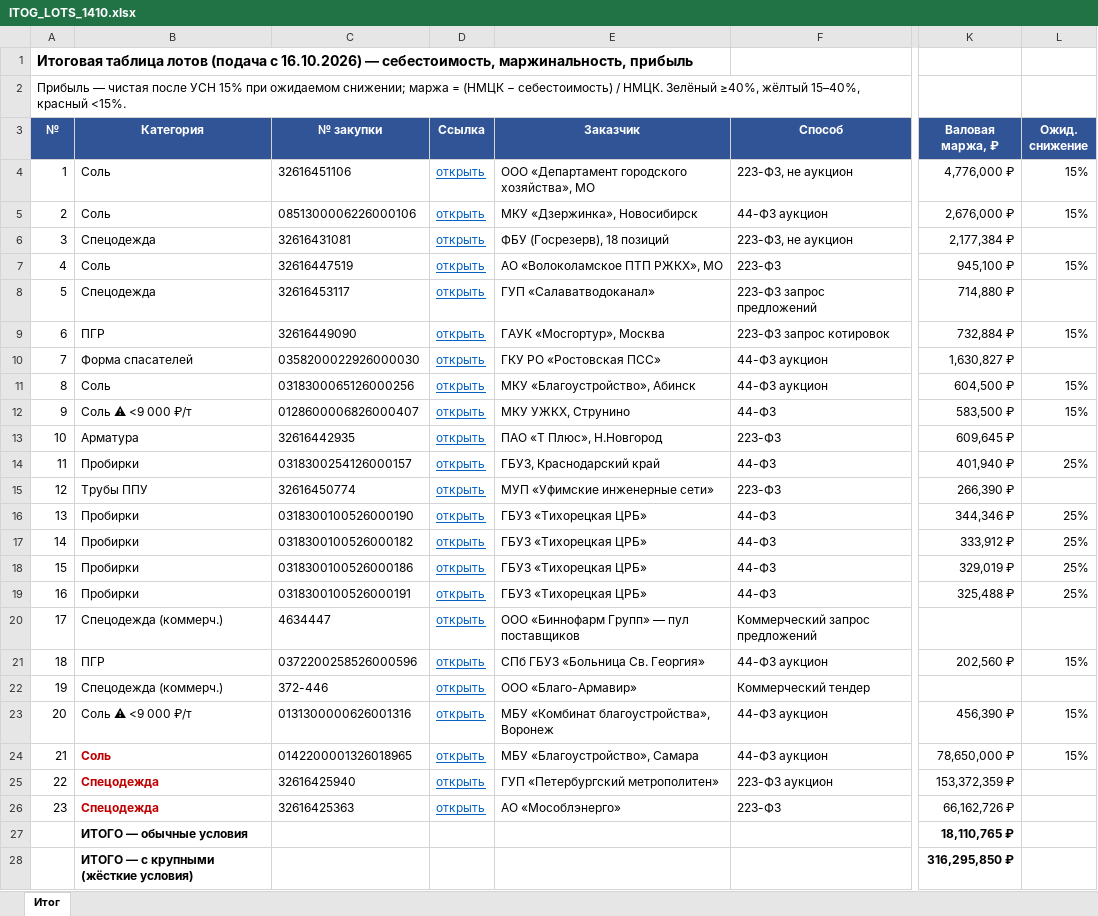
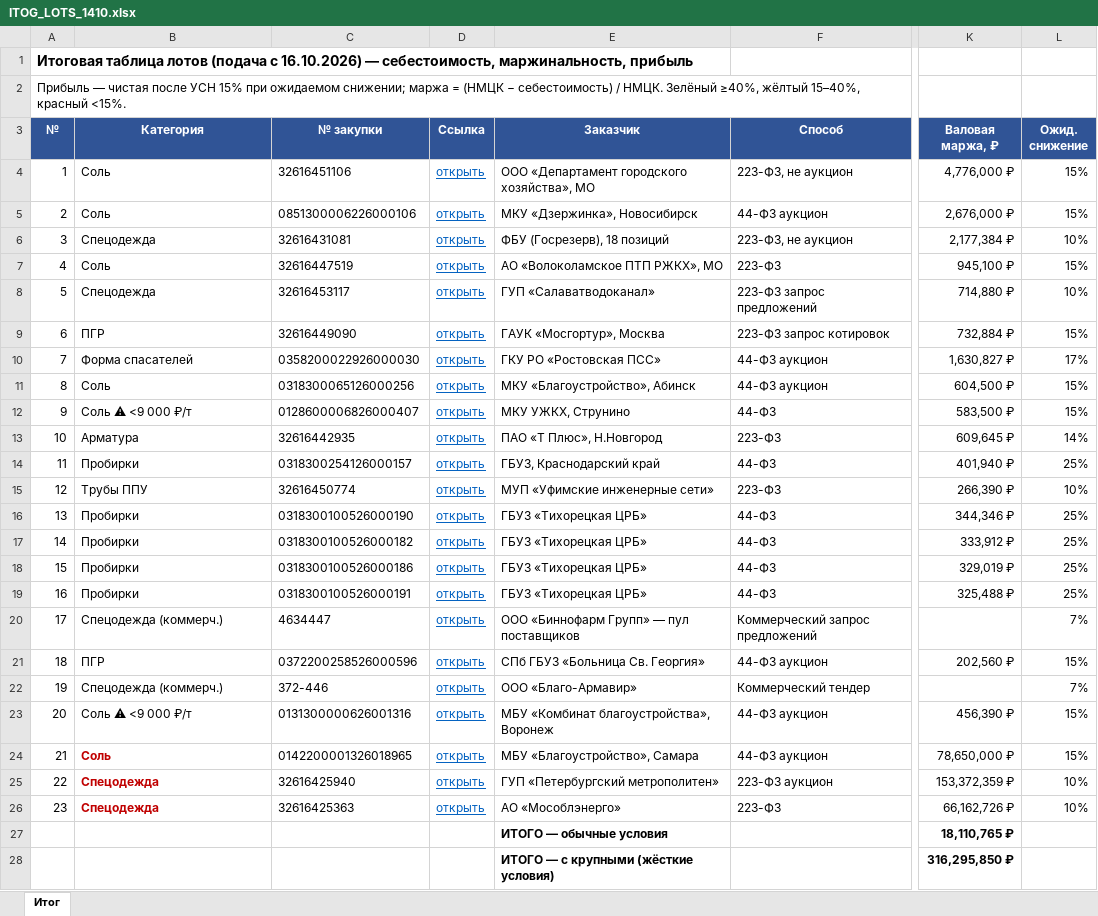
Before and after one commit to arorlov93/Tender-RUS-, an Excel workbook: ITOG_LOTS_1410.xlsx, sheet Итог, drawn as a sheet; only a part is shown, gaps mark what is left out; values as stored, in another font and other column widths than the file's, no borders; the diff names each change by its address in the sheet, - before the commit and + after, or states it on an @@ line.

```diff
--- a/ITOG_LOTS_1410.xlsx (sheet Итог)
+++ b/ITOG_LOTS_1410.xlsx (sheet Итог)
-L6 (Ожид. снижение): (empty)
+L6 (Ожид. снижение): 10%
-L8 (Ожид. снижение): (empty)
+L8 (Ожид. снижение): 10%
-L10 (Ожид. снижение): (empty)
+L10 (Ожид. снижение): 17%
-L13 (Ожид. снижение): (empty)
+L13 (Ожид. снижение): 14%
-L15 (Ожид. снижение): (empty)
+L15 (Ожид. снижение): 10%
-L20 (Ожид. снижение): (empty)
+L20 (Ожид. снижение): 7%
-L22 (Ожид. снижение): (empty)
+L22 (Ожид. снижение): 7%
-L25:L26 (Ожид. снижение): (empty)
+L25:L26 (Ожид. снижение): 10%
-B27 (Категория): ИТОГО — обычные условия
+B27 (Категория): (empty)
-E27 (Заказчик): (empty)
+E27 (Заказчик): ИТОГО — обычные условия
-B28 (Категория): ИТОГО — с крупными (жёсткие условия)
+B28 (Категория): (empty)
-E28 (Заказчик): (empty)
+E28 (Заказчик): ИТОГО — с крупными (жёсткие условия)
```
Also changed, not shown: FINAL_TOP_1610.xlsx, 1 other file.
